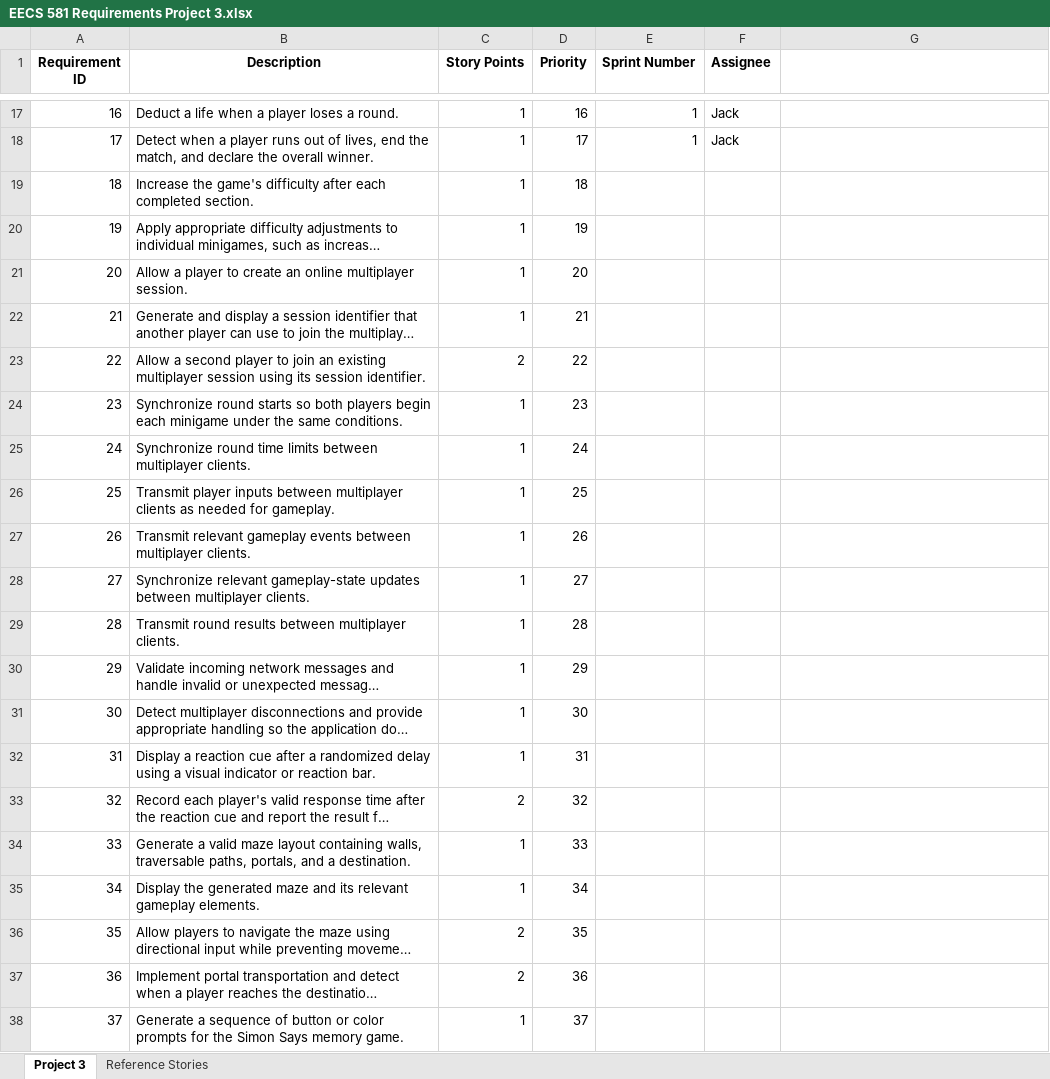
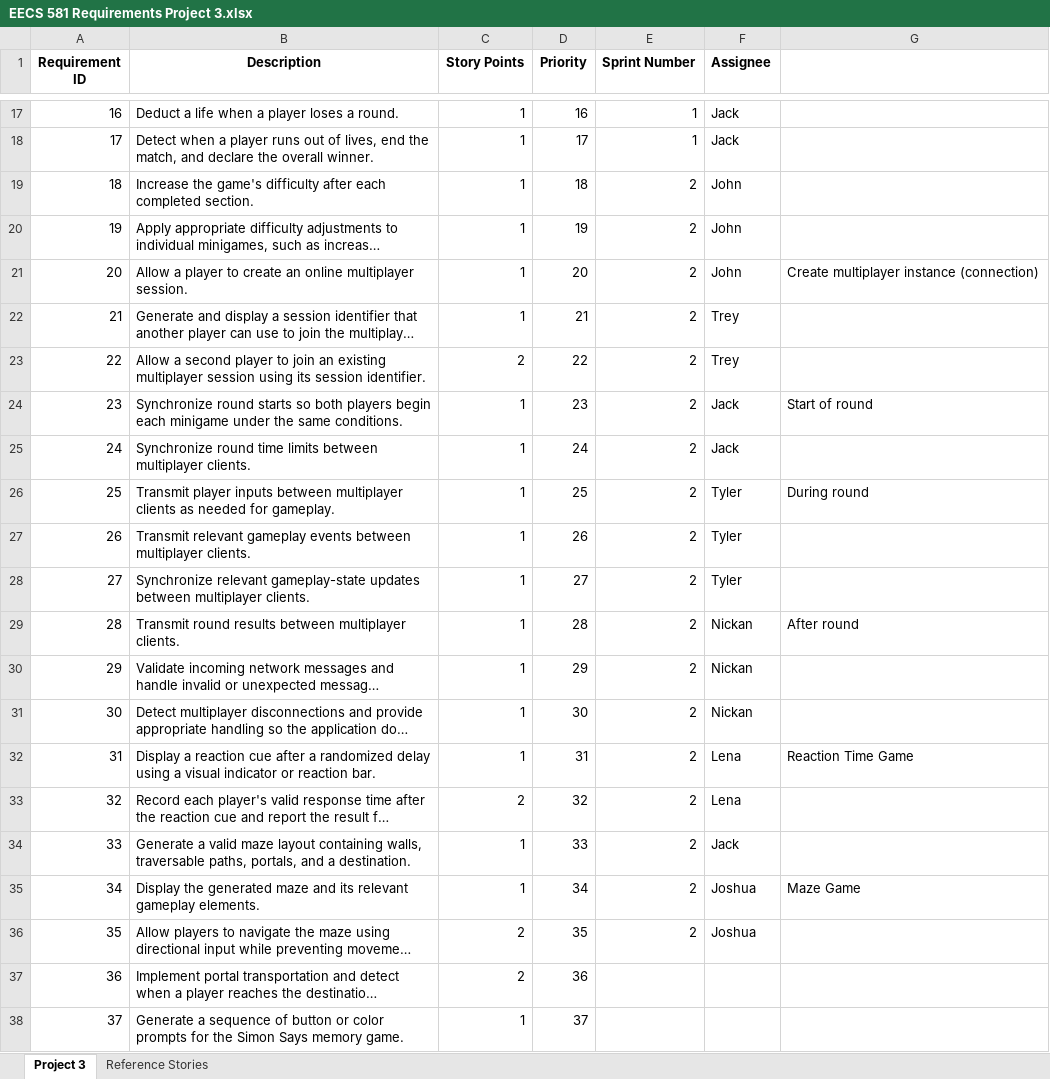
Before and after one commit to John-Platkowski/EECS581-Project-3, an Excel workbook: Artifacts/EECS 581 Requirements Project 3.xlsx, sheet Project 3, drawn as a sheet; only a part is shown, gaps mark what is left out; long unchanged cells end in …; values as stored, in another font and other column widths than the file's, no borders; the diff names each change by its address in the sheet, - before the commit and + after, or states it on an @@ line.

Commit message:
added requirements decided on for Sprint 2

```diff
--- a/Artifacts/EECS 581 Requirements Project 3.xlsx (sheet Project 3)
+++ b/Artifacts/EECS 581 Requirements Project 3.xlsx (sheet Project 3)
-E19:E36 (Sprint Number): (empty)
+E19:E36 (Sprint Number): 2
-F19:F21 (Assignee): (empty)
+F19:F21 (Assignee): John
-G21: (empty)
+G21: Create multiplayer instance (connection)
-F22:F23 (Assignee): (empty)
+F22:F23 (Assignee): Trey
-F24:F25 (Assignee): (empty)
+F24:F25 (Assignee): Jack
-G24: (empty)
+G24: Start of round
-F26:F28 (Assignee): (empty)
+F26:F28 (Assignee): Tyler
-G26: (empty)
+G26: During round
-F29:F31 (Assignee): (empty)
+F29:F31 (Assignee): Nickan
-G29: (empty)
+G29: After round
-F32:F33 (Assignee): (empty)
+F32:F33 (Assignee): Lena
-G32: (empty)
+G32: Reaction Time Game
-F34 (Assignee): (empty)
+F34 (Assignee): Jack
-F35:F36 (Assignee): (empty)
+F35:F36 (Assignee): Joshua
-G35: (empty)
+G35: Maze Game
```
